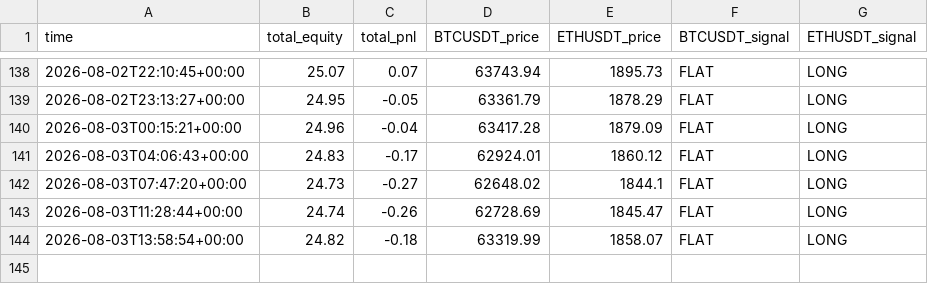
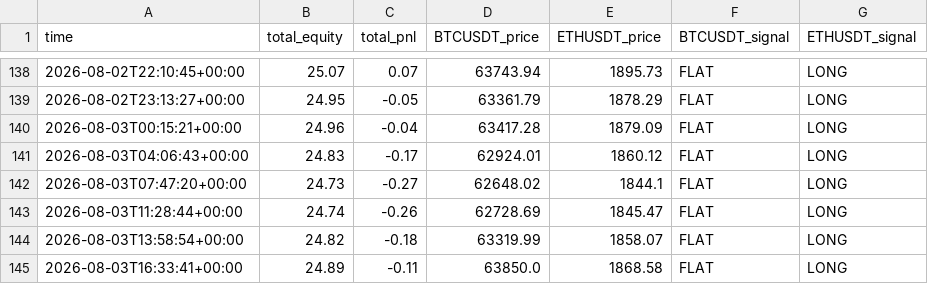
Before and after one commit to carloslinareses-cloud/proyecto-binance, a CSV file: data/history.csv, drawn as a sheet; only a part is shown, gaps mark what is left out; the diff names each change by its address in the sheet, - before the commit and + after, or states it on an @@ line.

```diff
--- a/data/history.csv
+++ b/data/history.csv
+row 145: 2026-08-03T16:33:41+00:00 | 24.89 | -0.11 | 63850.0 | 1868.58 | FLAT | LONG
```
Also changed, not shown: 1 other file.
